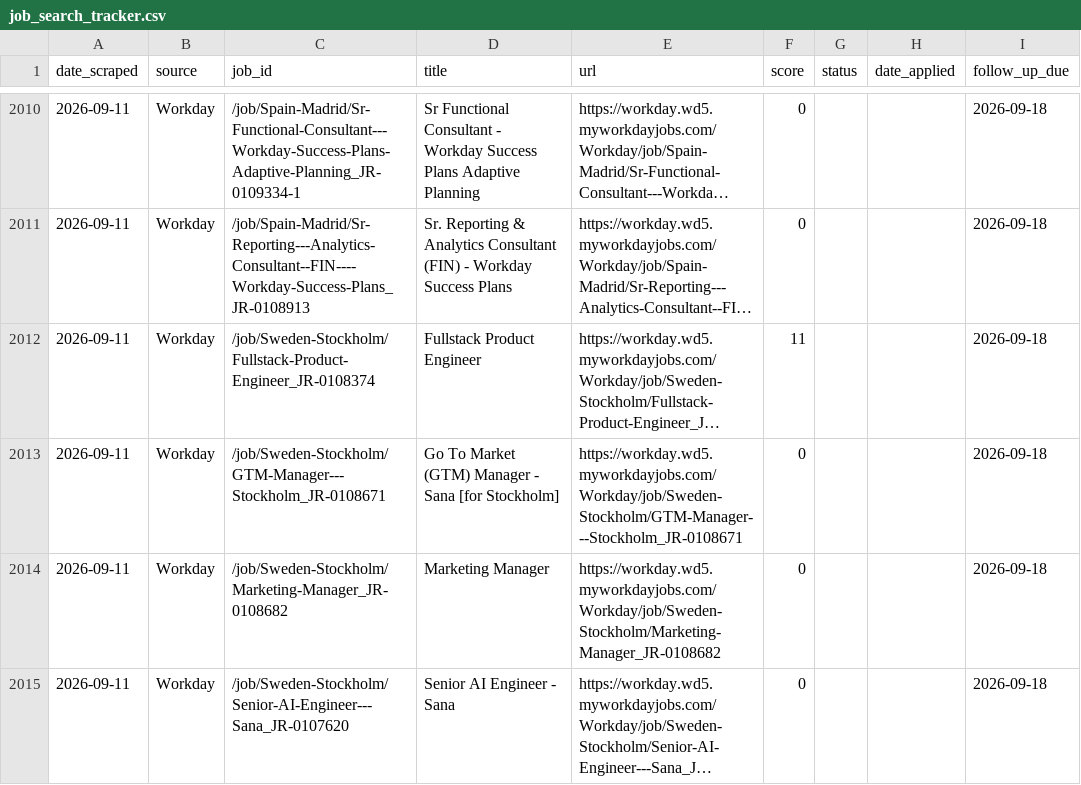
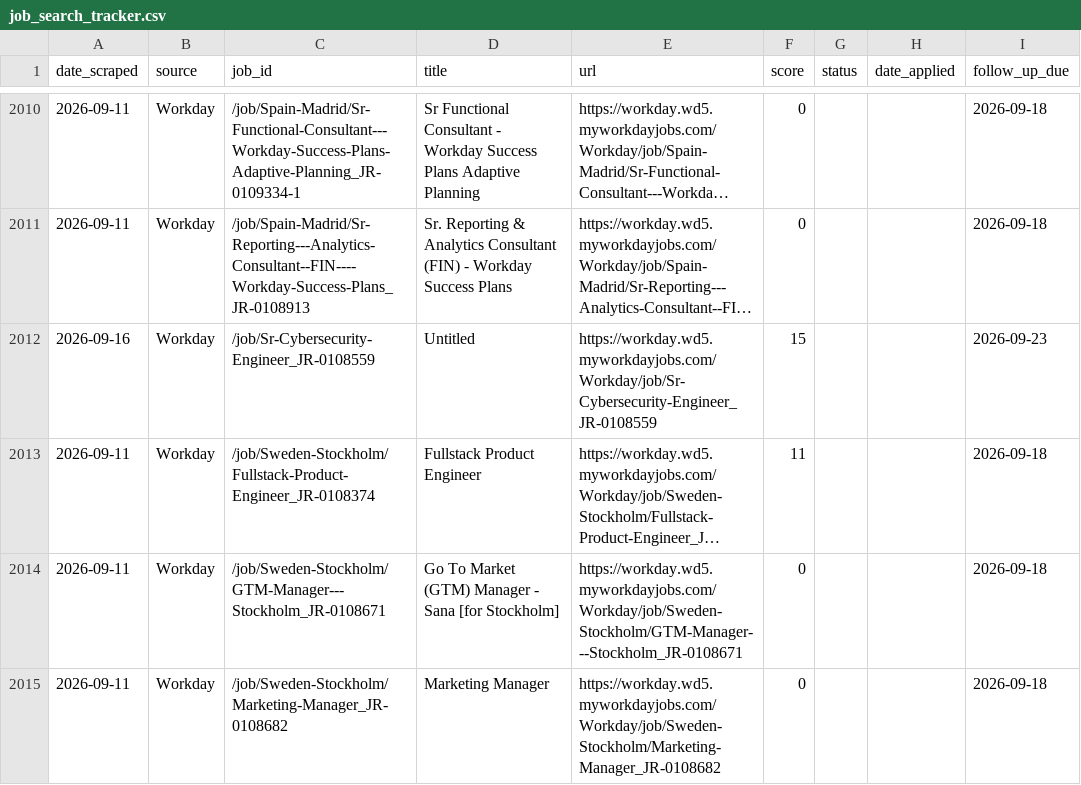
Before and after one commit to niiadjei7/job_monitor, a CSV file: job_search_tracker.csv, drawn as a sheet; only a part is shown, gaps mark what is left out; the shorter side is filled out with more unchanged rows; long unchanged cells end in …; the diff names each change by its address in the sheet, - before the commit and + after, or states it on an @@ line.

```diff
--- a/job_search_tracker.csv
+++ b/job_search_tracker.csv
+row 2012: 2026-09-16 | Workday | /job/Sr-Cybersecurity-Engineer_JR-0108559 | Untitled | https://workday.wd5.myworkdayjobs.com/Workday/job/Sr-Cybersecurity-Engineer_JR-0108559 | 15 |  |  | 2026-09-23
```
Also changed, not shown: 1 other file.
